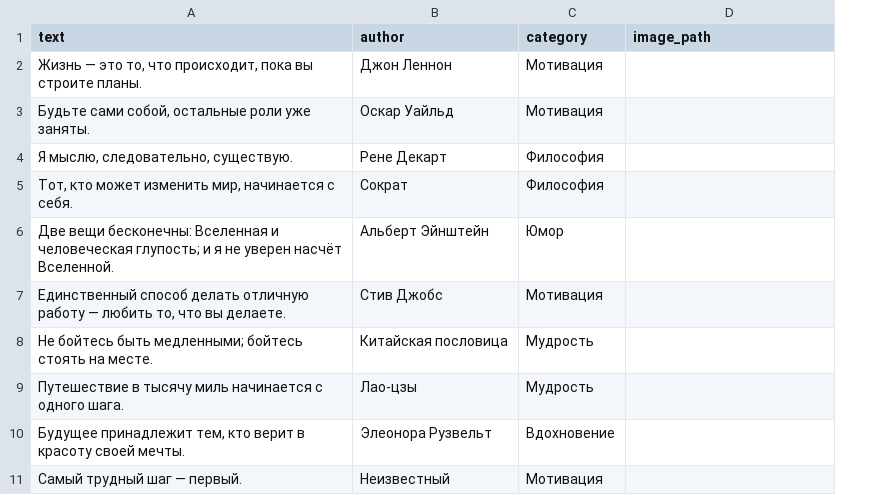
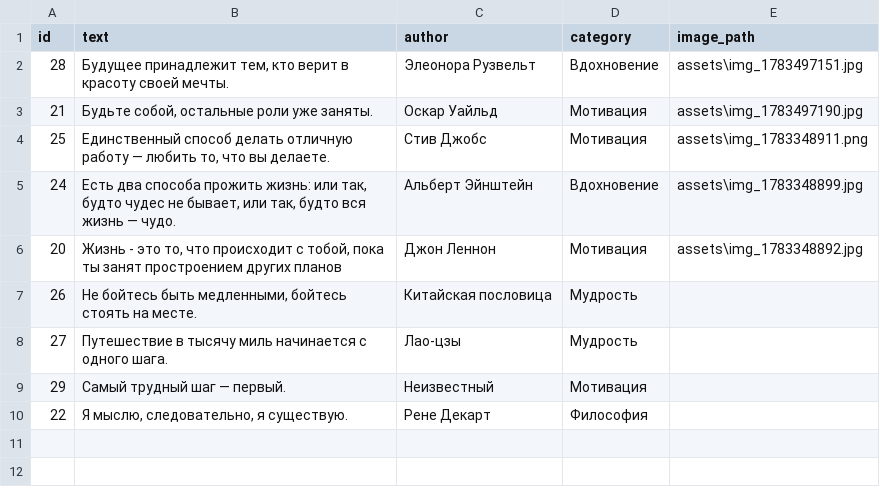
Before and after one commit to Medvedb-23/generator_quotations, a CSV file: data/quotes_sample.csv, drawn as a sheet; removed rows and columns are numbered as before the commit, all else as after; the diff names each change by its address in the sheet, - before the commit and + after, or states it on an @@ line.

```diff
--- a/data/quotes_sample.csv
+++ b/data/quotes_sample.csv
+column A (id), rows 3-4: 21 | 25; rows 7-9: 26 | 27 | 29
-row 2: Жизнь — это то, что происходит, пока вы строите планы. | Джон Леннон | Мотивация
+row 2: 28 | Будущее принадлежит тем, кто верит в красоту своей мечты. | Элеонора Рузвельт | Вдохновение | assets\img_1783497151.jpg
-B3 (text): Будьте сами собой, остальные роли уже заняты.
+B3 (text): Будьте собой, остальные роли уже заняты.
-E3 (image_path): (empty)
+E3 (image_path): assets\img_1783497190.jpg
-row 4: Я мыслю, следовательно, существую. | Рене Декарт | Философия
-row 5: Тот, кто может изменить мир, начинается с себя. | Сократ | Философия
-row 6: Две вещи бесконечны: Вселенная и человеческая глупость; и я не уверен насчёт Вселенной. | Альберт Эйнштейн | Юмор
-E4 (image_path): (empty)
+E4 (image_path): assets\img_1783348911.png
+row 5: 24 | Есть два способа прожить жизнь: или так, будто чудес не бывает, или так, будто вся жизнь — чудо. | Альберт Эйнштейн | Вдохновение | assets\img_1783348899.jpg
+row 6: 20 | Жизнь - это то, что происходит с тобой, пока ты занят простроением других планов | Джон Леннон | Мотивация | assets\img_1783348892.jpg
-B7 (text): …бойтесь быть медленными; бойтесь стоять…
+B7 (text): …бойтесь быть медленными, бойтесь стоять…
-row 10: Будущее принадлежит тем, кто верит в красоту своей мечты. | Элеонора Рузвельт | Вдохновение
+row 10: 22 | Я мыслю, следовательно, я существую. | Рене Декарт | Философия
```
Also changed, not shown: 5 other files.
